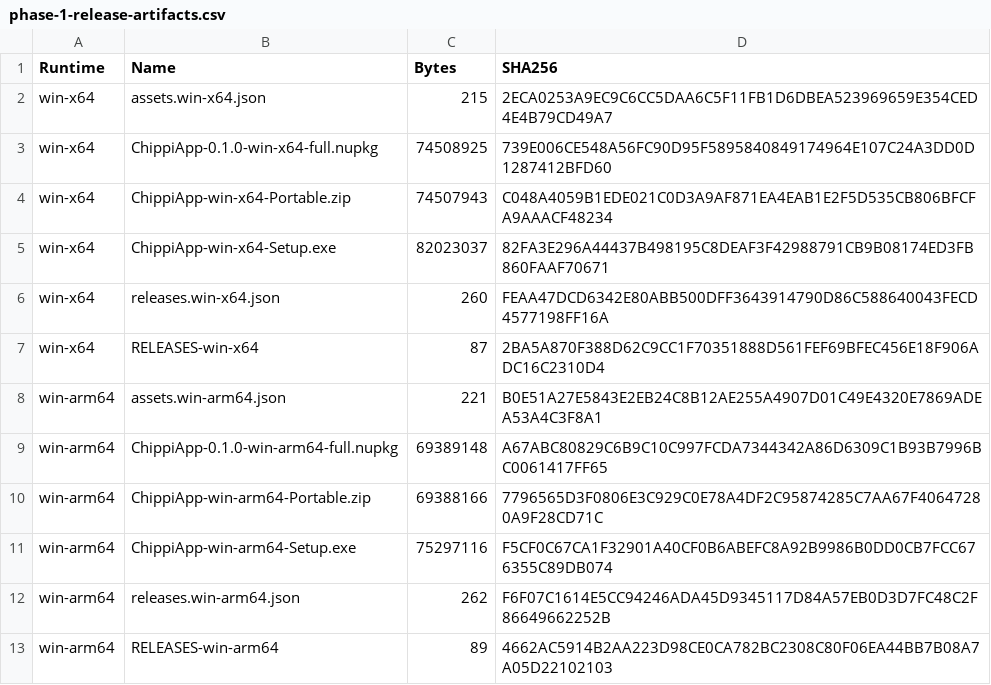
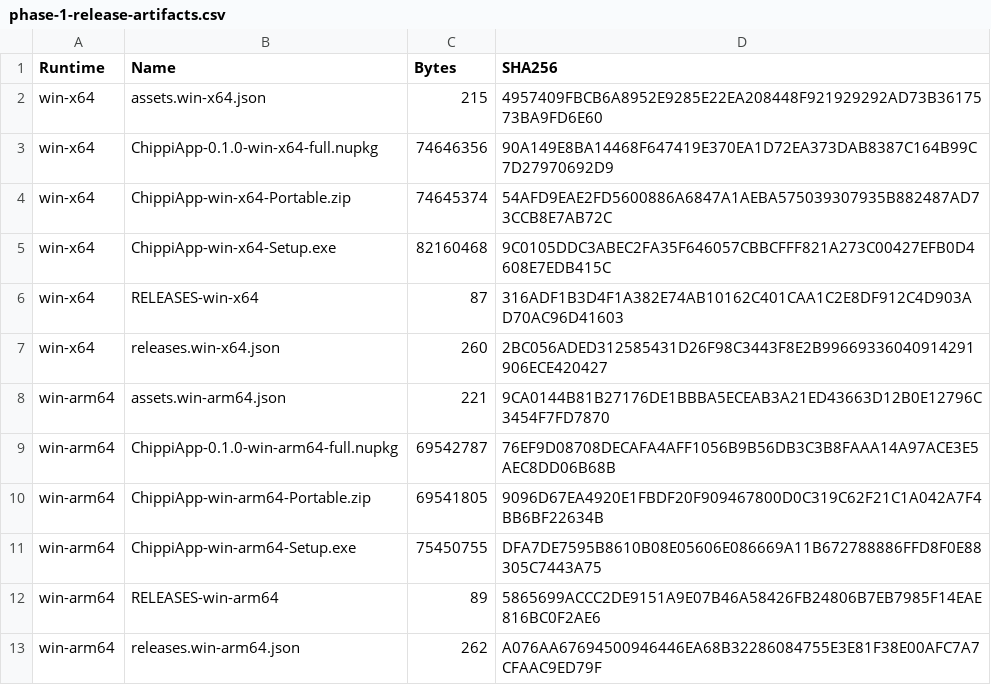
Before and after one commit to tcurtsinger/Chippi, a CSV file: phase-1-release-artifacts.csv, drawn as a sheet; removed rows and columns are numbered as before the commit, all else as after; the diff names each change by its address in the sheet, - before the commit and + after, or states it on an @@ line.

Commit message:
build: record Phase 5 release artifacts

```diff
--- a/phase-1-release-artifacts.csv
+++ b/phase-1-release-artifacts.csv
-D2 (SHA256): 2ECA0253A9EC9C6CC5DAA6C5F11FB1D6DBEA523969659E354CED4E4B79CD49A7
+D2 (SHA256): 4957409FBCB6A8952E9285E22EA208448F921929292AD73B3617573BA9FD6E60
-C3 (Bytes): 74508925
+C3 (Bytes): 74646356
-D3 (SHA256): 739E006CE548A56FC90D95F5895840849174964E107C24A3DD0D1287412BFD60
+D3 (SHA256): 90A149E8BA14468F647419E370EA1D72EA373DAB8387C164B99C7D27970692D9
-C4 (Bytes): 74507943
+C4 (Bytes): 74645374
-D4 (SHA256): C048A4059B1EDE021C0D3A9AF871EA4EAB1E2F5D535CB806BFCFA9AAACF48234
+D4 (SHA256): 54AFD9EAE2FD5600886A6847A1AEBA575039307935B882487AD73CCB8E7AB72C
-C5 (Bytes): 82023037
+C5 (Bytes): 82160468
-D5 (SHA256): 82FA3E296A44437B498195C8DEAF3F42988791CB9B08174ED3FB860FAAF70671
+D5 (SHA256): 9C0105DDC3ABEC2FA35F646057CBBCFFF821A273C00427EFB0D4608E7EDB415C
+row 6: win-x64 | RELEASES-win-x64 | 87 | 316ADF1B3D4F1A382E74AB10162C401CAA1C2E8DF912C4D903AD70AC96D41603
-D7 (SHA256): FEAA47DCD6342E80ABB500DFF3643914790D86C588640043FECD4577198FF16A
+D7 (SHA256): 2BC056ADED312585431D26F98C3443F8E2B99669336040914291906ECE420427
-row 7: win-x64 | RELEASES-win-x64 | 87 | 2BA5A870F388D62C9CC1F70351888D561FEF69BFEC456E18F906ADC16C2310D4
-D8 (SHA256): B0E51A27E5843E2EB24C8B12AE255A4907D01C49E4320E7869ADEA53A4C3F8A1
+D8 (SHA256): 9CA0144B81B27176DE1BBBA5ECEAB3A21ED43663D12B0E12796C3454F7FD7870
-C9 (Bytes): 69389148
+C9 (Bytes): 69542787
-D9 (SHA256): A67ABC80829C6B9C10C997FCDA7344342A86D6309C1B93B7996BC0061417FF65
+D9 (SHA256): 76EF9D08708DECAFA4AFF1056B9B56DB3C3B8FAAA14A97ACE3E5AEC8DD06B68B
-C10 (Bytes): 69388166
+C10 (Bytes): 69541805
-D10 (SHA256): 7796565D3F0806E3C929C0E78A4DF2C95874285C7AA67F40647280A9F28CD71C
+D10 (SHA256): 9096D67EA4920E1FBDF20F909467800D0C319C62F21C1A042A7F4BB6BF22634B
-C11 (Bytes): 75297116
+C11 (Bytes): 75450755
-D11 (SHA256): F5CF0C67CA1F32901A40CF0B6ABEFC8A92B9986B0DD0CB7FCC676355C89DB074
+D11 (SHA256): DFA7DE7595B8610B08E05606E086669A11B672788886FFD8F0E88305C7443A75
-row 12: win-arm64 | releases.win-arm64.json | 262 | F6F07C1614E5CC94246ADA45D9345117D84A57EB0D3D7FC48C2F86649662252B
-D12 (SHA256): 4662AC5914B2AA223D98CE0CA782BC2308C80F06EA44BB7B08A7A05D22102103
+D12 (SHA256): 5865699ACCC2DE9151A9E07B46A58426FB24806B7EB7985F14EAE816BC0F2AE6
+row 13: win-arm64 | releases.win-arm64.json | 262 | A076AA67694500946446EA68B32286084755E3E81F38E00AFC7A7CFAAC9ED79F
```
